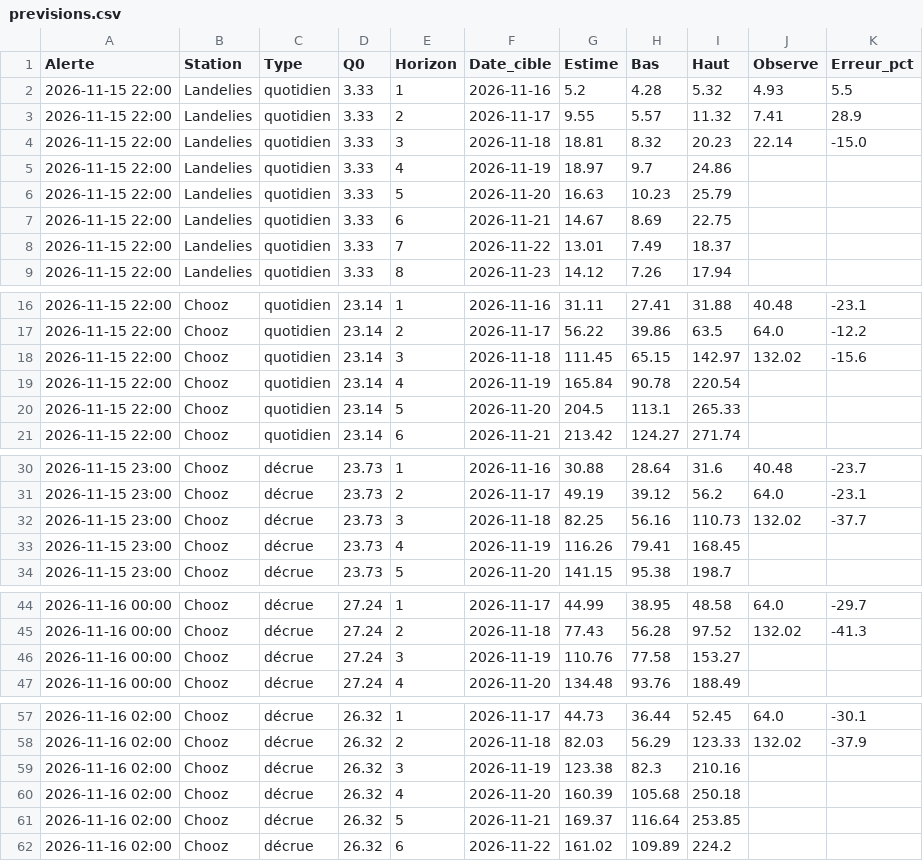
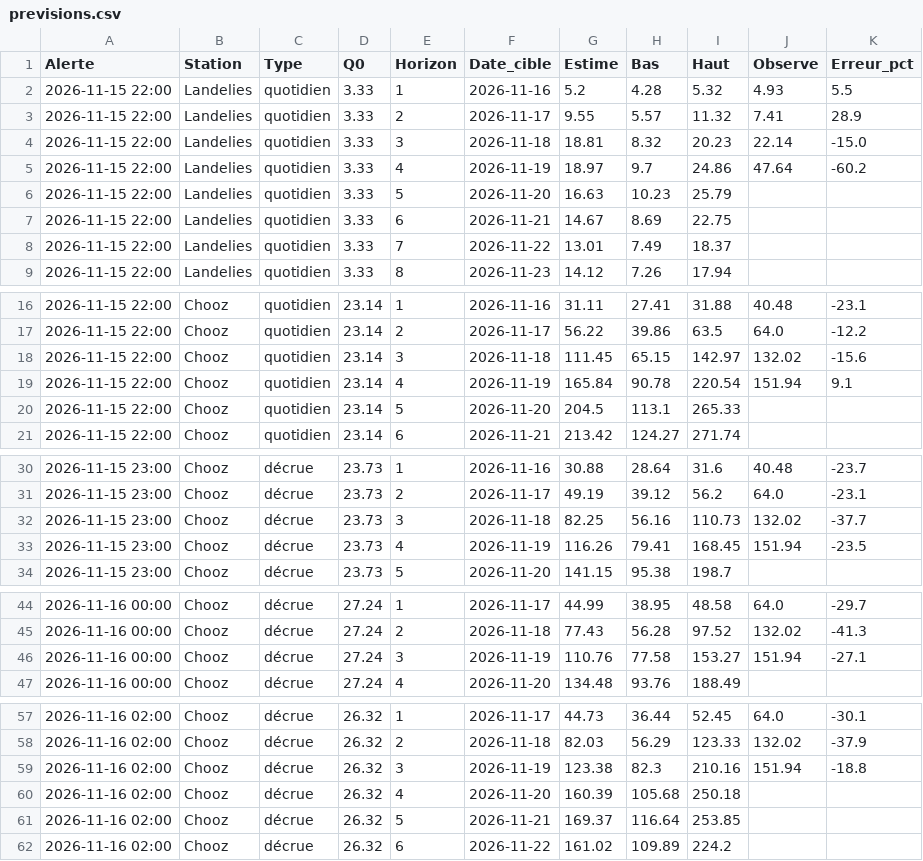
Before and after one commit to clem-tried-it/Guide-peche, a CSV file: data/previsions.csv, drawn as a sheet; only a part is shown, gaps mark what is left out; the diff covers the shown part only.

```diff
--- a/data/previsions.csv
+++ b/data/previsions.csv
@@ -4,3 +4,3 @@ Alerte,Station,Type,Q0,Horizon,Date_cible,Estime,Bas,Haut,Observe,Erreur_pct
 2026-11-15 22:00,Landelies,quotidien,3.33,3,2026-11-18,18.81,8.32,20.23,22.14,-15.0
-2026-11-15 22:00,Landelies,quotidien,3.33,4,2026-11-19,18.97,9.7,24.86,,
+2026-11-15 22:00,Landelies,quotidien,3.33,4,2026-11-19,18.97,9.7,24.86,47.64,-60.2
 2026-11-15 22:00,Landelies,quotidien,3.33,5,2026-11-20,16.63,10.23,25.79,,
@@ -18,3 +18,3 @@ Alerte,Station,Type,Q0,Horizon,Date_cible,Estime,Bas,Haut,Observe,Erreur_pct
 2026-11-15 22:00,Chooz,quotidien,23.14,3,2026-11-18,111.45,65.15,142.97,132.02,-15.6
-2026-11-15 22:00,Chooz,quotidien,23.14,4,2026-11-19,165.84,90.78,220.54,,
+2026-11-15 22:00,Chooz,quotidien,23.14,4,2026-11-19,165.84,90.78,220.54,151.94,9.1
 2026-11-15 22:00,Chooz,quotidien,23.14,5,2026-11-20,204.5,113.1,265.33,,
@@ -32,3 +32,3 @@ Alerte,Station,Type,Q0,Horizon,Date_cible,Estime,Bas,Haut,Observe,Erreur_pct
 2026-11-15 23:00,Chooz,décrue,23.73,3,2026-11-18,82.25,56.16,110.73,132.02,-37.7
-2026-11-15 23:00,Chooz,décrue,23.73,4,2026-11-19,116.26,79.41,168.45,,
+2026-11-15 23:00,Chooz,décrue,23.73,4,2026-11-19,116.26,79.41,168.45,151.94,-23.5
 2026-11-15 23:00,Chooz,décrue,23.73,5,2026-11-20,141.15,95.38,198.7,,
@@ -45,3 +45,3 @@ Alerte,Station,Type,Q0,Horizon,Date_cible,Estime,Bas,Haut,Observe,Erreur_pct
 2026-11-16 00:00,Chooz,décrue,27.24,2,2026-11-18,77.43,56.28,97.52,132.02,-41.3
-2026-11-16 00:00,Chooz,décrue,27.24,3,2026-11-19,110.76,77.58,153.27,,
+2026-11-16 00:00,Chooz,décrue,27.24,3,2026-11-19,110.76,77.58,153.27,151.94,-27.1
 2026-11-16 00:00,Chooz,décrue,27.24,4,2026-11-20,134.48,93.76,188.49,,
@@ -58,3 +58,3 @@ Alerte,Station,Type,Q0,Horizon,Date_cible,Estime,Bas,Haut,Observe,Erreur_pct
 2026-11-16 02:00,Chooz,décrue,26.32,2,2026-11-18,82.03,56.29,123.33,132.02,-37.9
-2026-11-16 02:00,Chooz,décrue,26.32,3,2026-11-19,123.38,82.3,210.16,,
+2026-11-16 02:00,Chooz,décrue,26.32,3,2026-11-19,123.38,82.3,210.16,151.94,-18.8
 2026-11-16 02:00,Chooz,décrue,26.32,4,2026-11-20,160.39,105.68,250.18,,
```
Also changed, not shown: 18 edited cells elsewhere in this file, data/historique.csv, data/releves.csv, 4 other files.
